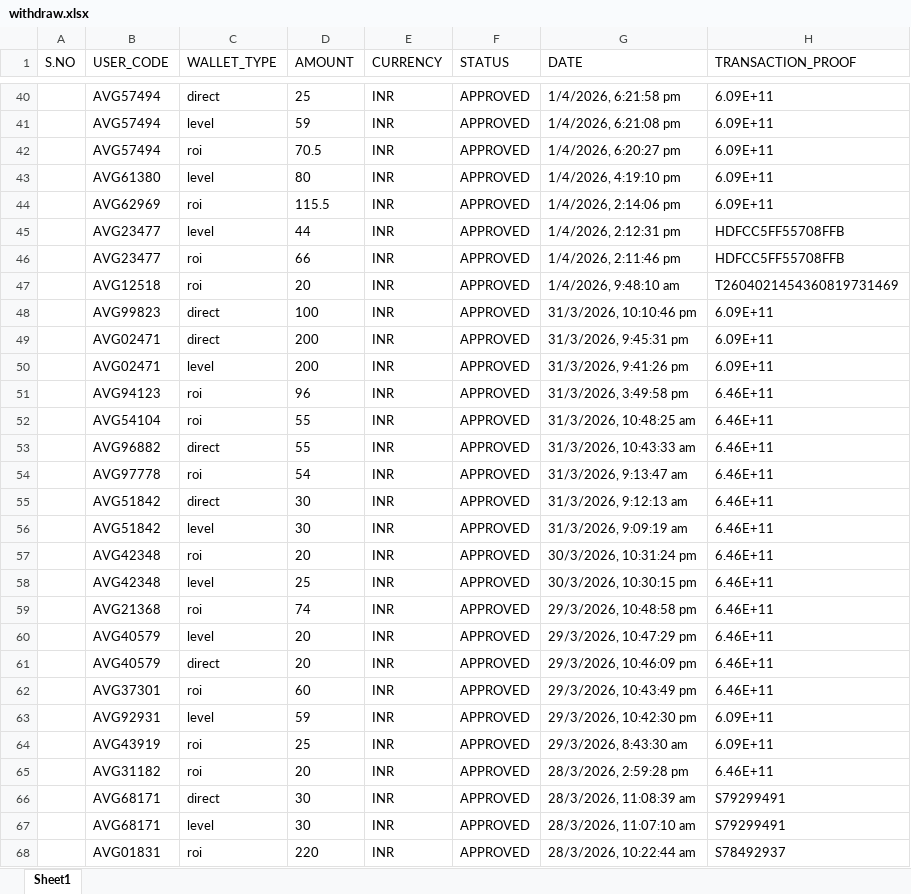
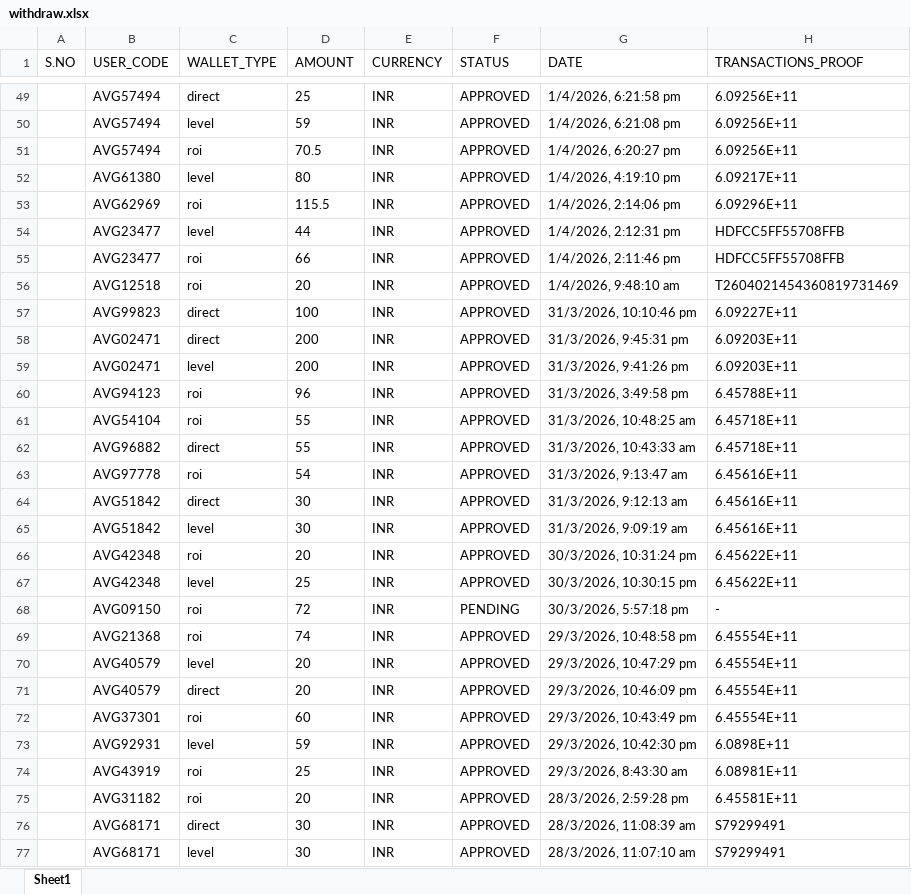
Before and after one commit to suriyanandhimalai555-prog/AVG_Staking, an Excel workbook: server/withdraw.xlsx, sheet Sheet1, drawn as a sheet; only a part is shown, gaps mark what is left out; the shorter side is filled out with more unchanged rows; values as stored, in another font and other column widths than the file's, no borders; table styles not drawn; addresses are those after the commit; the diff covers the shown part only; the diff names each change by its address in the sheet, - before the commit and + after, or states it on an @@ line.

```diff
--- a/server/withdraw.xlsx (sheet Sheet1)
+++ b/server/withdraw.xlsx (sheet Sheet1)
-H1: TRANSACTION_PROOF
+H1: TRANSACTIONS_PROOF
-H49:H51 (TRANSACTIONS_PROOF): 6.09E+11
+H49:H51 (TRANSACTIONS_PROOF): 6.09256E+11
-H52 (TRANSACTIONS_PROOF): 6.09E+11
+H52 (TRANSACTIONS_PROOF): 6.09217E+11
-H53 (TRANSACTIONS_PROOF): 6.09E+11
+H53 (TRANSACTIONS_PROOF): 6.09296E+11
-H57 (TRANSACTIONS_PROOF): 6.09E+11
+H57 (TRANSACTIONS_PROOF): 6.09227E+11
-H58:H59 (TRANSACTIONS_PROOF): 6.09E+11
+H58:H59 (TRANSACTIONS_PROOF): 6.09203E+11
-H60 (TRANSACTIONS_PROOF): 6.46E+11
+H60 (TRANSACTIONS_PROOF): 6.45788E+11
-H61:H62 (TRANSACTIONS_PROOF): 6.46E+11
+H61:H62 (TRANSACTIONS_PROOF): 6.45718E+11
-H63:H65 (TRANSACTIONS_PROOF): 6.46E+11
+H63:H65 (TRANSACTIONS_PROOF): 6.45616E+11
-H66:H67 (TRANSACTIONS_PROOF): 6.46E+11
+H66:H67 (TRANSACTIONS_PROOF): 6.45622E+11
+row 68:  | AVG09150 | roi | 72 | INR | PENDING | 30/3/2026, 5:57:18 pm | -
-H69:H72 (TRANSACTIONS_PROOF): 6.46E+11
+H69:H72 (TRANSACTIONS_PROOF): 6.45554E+11
-H73 (TRANSACTIONS_PROOF): 6.09E+11
+H73 (TRANSACTIONS_PROOF): 6.0898E+11
-H74 (TRANSACTIONS_PROOF): 6.09E+11
+H74 (TRANSACTIONS_PROOF): 6.08981E+11
-H75 (TRANSACTIONS_PROOF): 6.46E+11
+H75 (TRANSACTIONS_PROOF): 6.45581E+11
```
Also changed, not shown: 9 added rows and 71 edited cells elsewhere in this sheet, server/levelIncome.xlsx, server/roi.xlsx, 11 other files.
